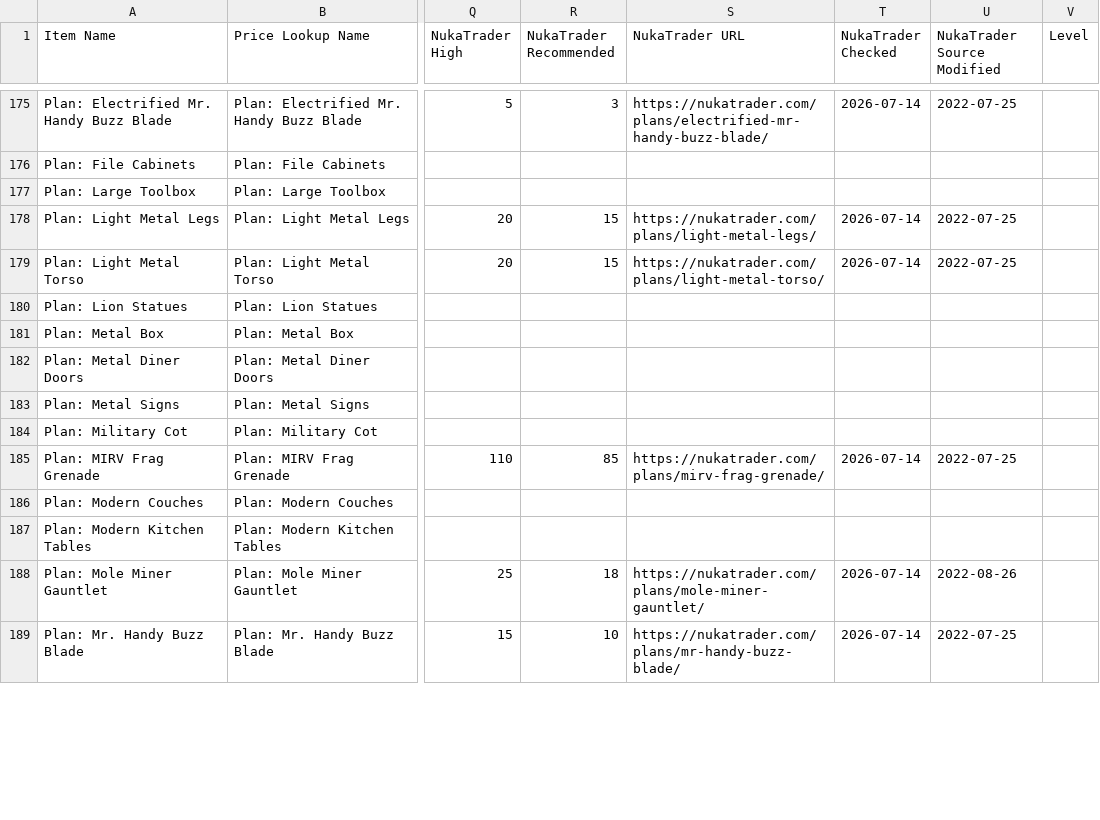
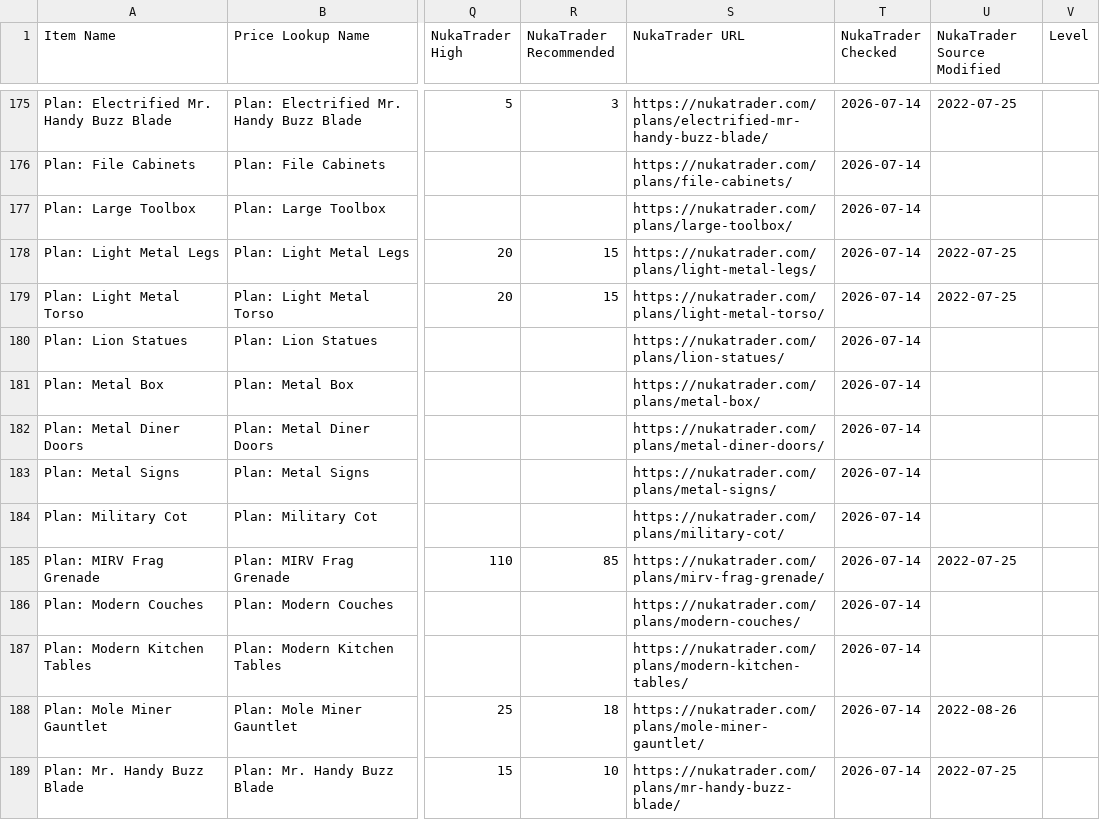
Before and after one commit to ChrisTitusTech/fallout76-configs, a CSV file: itemsmod-pricing.csv, drawn as a sheet; only a part is shown, gaps mark what is left out; the diff covers the shown part only; the diff names each change by its address in the sheet, - before the commit and + after, or states it on an @@ line.

```diff
--- a/itemsmod-pricing.csv
+++ b/itemsmod-pricing.csv
-S176 (NukaTrader URL): (empty)
+S176 (NukaTrader URL): https://nukatrader.com/plans/file-cabinets/
-T176:T177 (NukaTrader Checked): (empty)
+T176:T177 (NukaTrader Checked): 2026-07-14
-S177 (NukaTrader URL): (empty)
+S177 (NukaTrader URL): https://nukatrader.com/plans/large-toolbox/
-S180 (NukaTrader URL): (empty)
+S180 (NukaTrader URL): https://nukatrader.com/plans/lion-statues/
-T180:T184 (NukaTrader Checked): (empty)
+T180:T184 (NukaTrader Checked): 2026-07-14
-S181 (NukaTrader URL): (empty)
+S181 (NukaTrader URL): https://nukatrader.com/plans/metal-box/
-S182 (NukaTrader URL): (empty)
+S182 (NukaTrader URL): https://nukatrader.com/plans/metal-diner-doors/
-S183 (NukaTrader URL): (empty)
+S183 (NukaTrader URL): https://nukatrader.com/plans/metal-signs/
-S184 (NukaTrader URL): (empty)
+S184 (NukaTrader URL): https://nukatrader.com/plans/military-cot/
-S186 (NukaTrader URL): (empty)
+S186 (NukaTrader URL): https://nukatrader.com/plans/modern-couches/
-T186:T187 (NukaTrader Checked): (empty)
+T186:T187 (NukaTrader Checked): 2026-07-14
-S187 (NukaTrader URL): (empty)
+S187 (NukaTrader URL): https://nukatrader.com/plans/modern-kitchen-tables/
```
Also changed, not shown: 86 edited cells elsewhere in this file, 6 other files.
